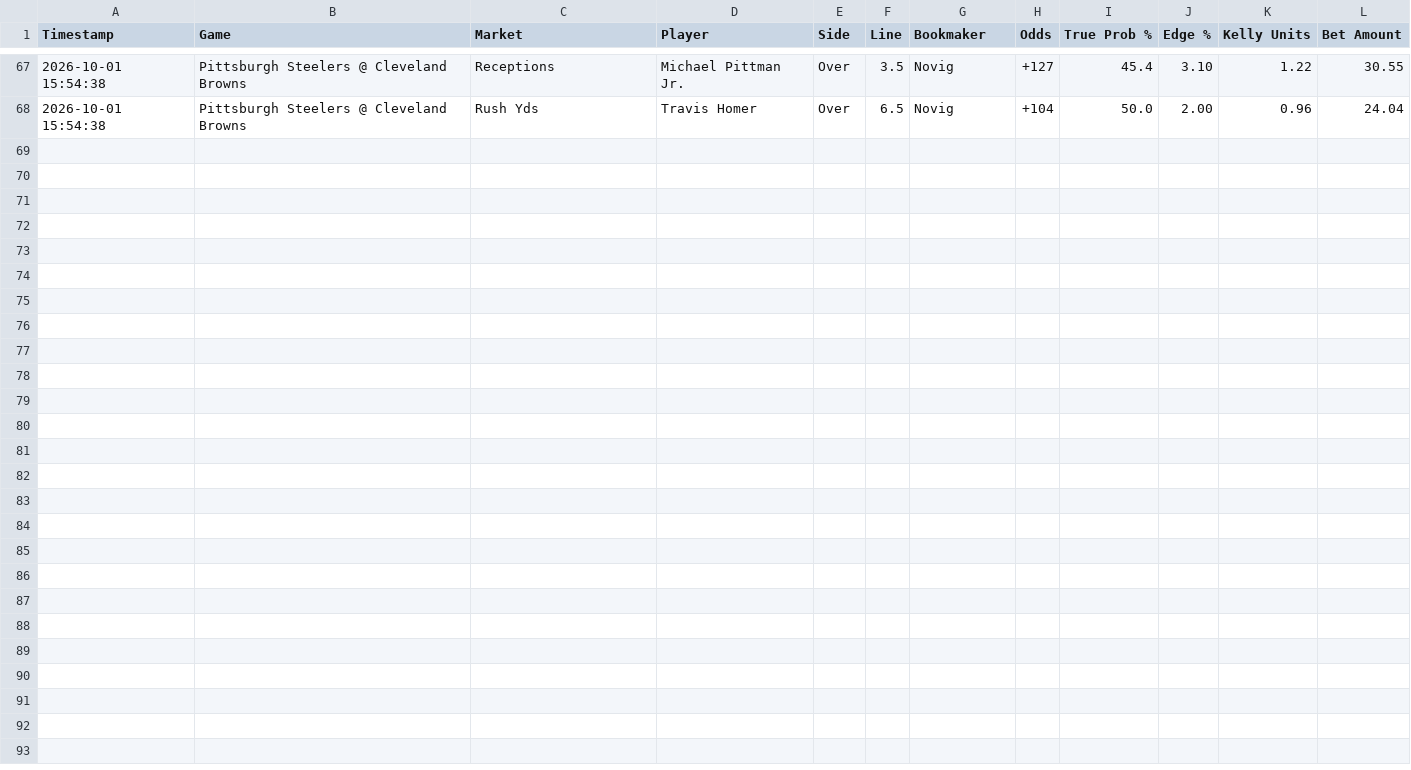
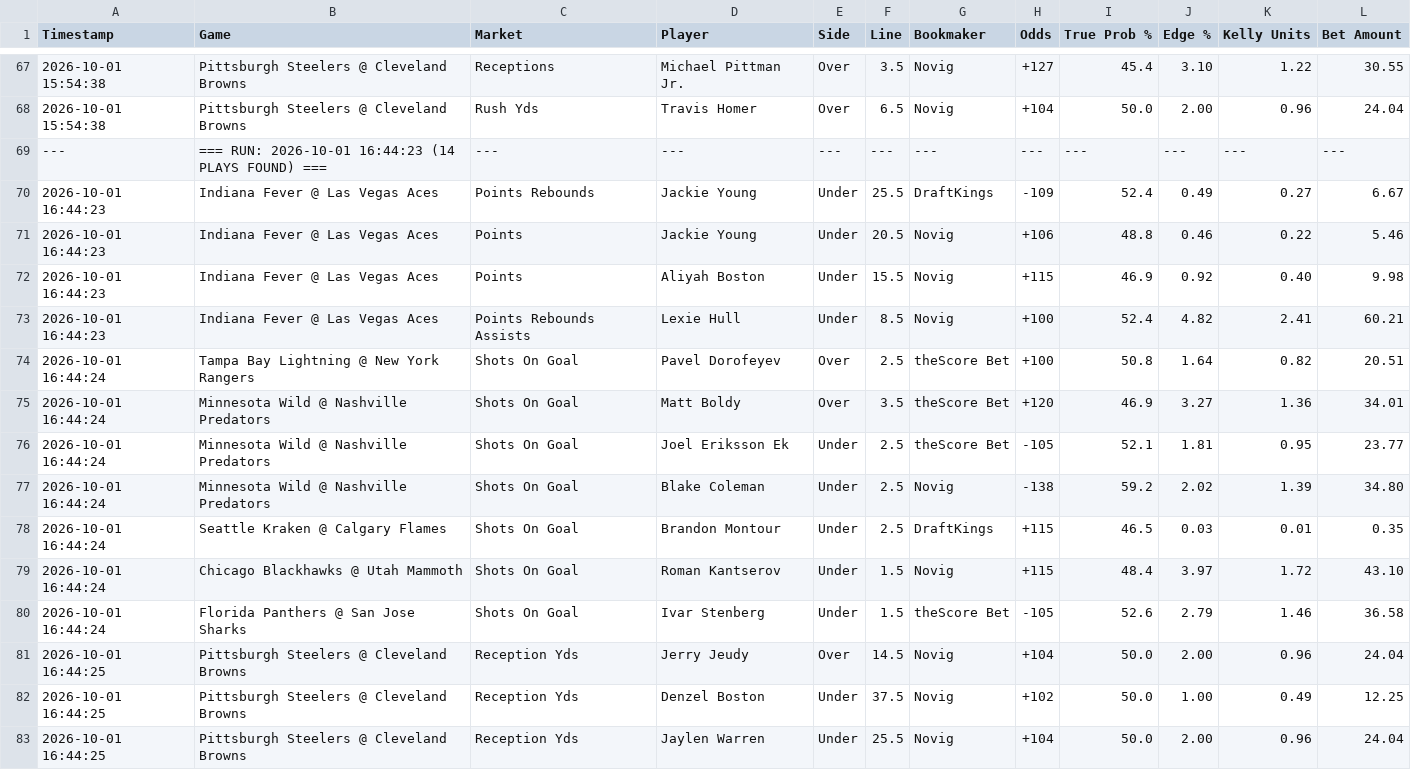
Before and after one commit to matthewmehl14-glitch/fanduel-devig-machine, a CSV file: ev_plays_log.csv, drawn as a sheet; only a part is shown, gaps mark what is left out; the diff names each change by its address in the sheet, - before the commit and + after, or states it on an @@ line.

Commit message:
Auto-log new EV plays

```diff
--- a/ev_plays_log.csv
+++ b/ev_plays_log.csv
+row 69: --- | === RUN: 2026-10-01 16:44:23 (14 PLAYS FOUND) === | --- | --- | --- | --- | --- | --- | --- | --- | --- | ---
+row 70: 2026-10-01 16:44:23 | Indiana Fever @ Las Vegas Aces | Points Rebounds | Jackie Young | Under | 25.5 | DraftKings | -109 | 52.4 | 0.49 | 0.27 | 6.67
+row 71: 2026-10-01 16:44:23 | Indiana Fever @ Las Vegas Aces | Points | Jackie Young | Under | 20.5 | Novig | +106 | 48.8 | 0.46 | 0.22 | 5.46
+row 72: 2026-10-01 16:44:23 | Indiana Fever @ Las Vegas Aces | Points | Aliyah Boston | Under | 15.5 | Novig | +115 | 46.9 | 0.92 | 0.40 | 9.98
+row 73: 2026-10-01 16:44:23 | Indiana Fever @ Las Vegas Aces | Points Rebounds Assists | Lexie Hull | Under | 8.5 | Novig | +100 | 52.4 | 4.82 | 2.41 | 60.21
+row 74: 2026-10-01 16:44:24 | Tampa Bay Lightning @ New York Rangers | Shots On Goal | Pavel Dorofeyev | Over | 2.5 | theScore Bet | +100 | 50.8 | 1.64 | 0.82 | 20.51
+row 75: 2026-10-01 16:44:24 | Minnesota Wild @ Nashville Predators | Shots On Goal | Matt Boldy | Over | 3.5 | theScore Bet | +120 | 46.9 | 3.27 | 1.36 | 34.01
+row 76: 2026-10-01 16:44:24 | Minnesota Wild @ Nashville Predators | Shots On Goal | Joel Eriksson Ek | Under | 2.5 | theScore Bet | -105 | 52.1 | 1.81 | 0.95 | 23.77
+row 77: 2026-10-01 16:44:24 | Minnesota Wild @ Nashville Predators | Shots On Goal | Blake Coleman | Under | 2.5 | Novig | -138 | 59.2 | 2.02 | 1.39 | 34.80
+row 78: 2026-10-01 16:44:24 | Seattle Kraken @ Calgary Flames | Shots On Goal | Brandon Montour | Under | 2.5 | DraftKings | +115 | 46.5 | 0.03 | 0.01 | 0.35
+row 79: 2026-10-01 16:44:24 | Chicago Blackhawks @ Utah Mammoth | Shots On Goal | Roman Kantserov | Under | 1.5 | Novig | +115 | 48.4 | 3.97 | 1.72 | 43.10
+row 80: 2026-10-01 16:44:24 | Florida Panthers @ San Jose Sharks | Shots On Goal | Ivar Stenberg | Under | 1.5 | theScore Bet | -105 | 52.6 | 2.79 | 1.46 | 36.58
+row 81: 2026-10-01 16:44:25 | Pittsburgh Steelers @ Cleveland Browns | Reception Yds | Jerry Jeudy | Over | 14.5 | Novig | +104 | 50.0 | 2.00 | 0.96 | 24.04
+row 82: 2026-10-01 16:44:25 | Pittsburgh Steelers @ Cleveland Browns | Reception Yds | Denzel Boston | Under | 37.5 | Novig | +102 | 50.0 | 1.00 | 0.49 | 12.25
+row 83: 2026-10-01 16:44:25 | Pittsburgh Steelers @ Cleveland Browns | Reception Yds | Jaylen Warren | Under | 25.5 | Novig | +104 | 50.0 | 2.00 | 0.96 | 24.04
```
